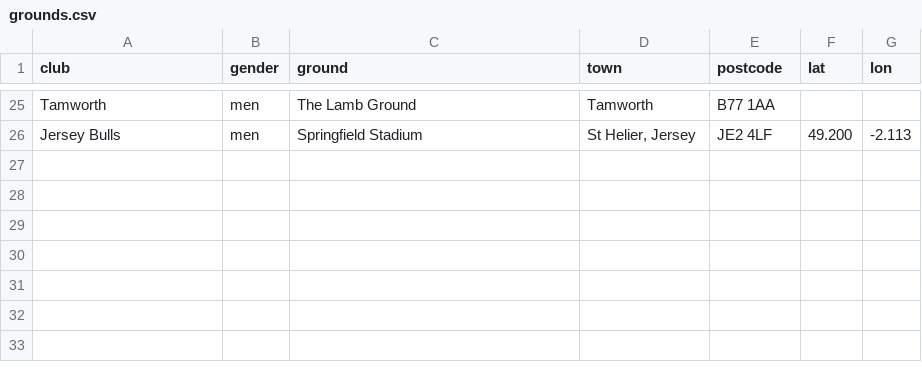
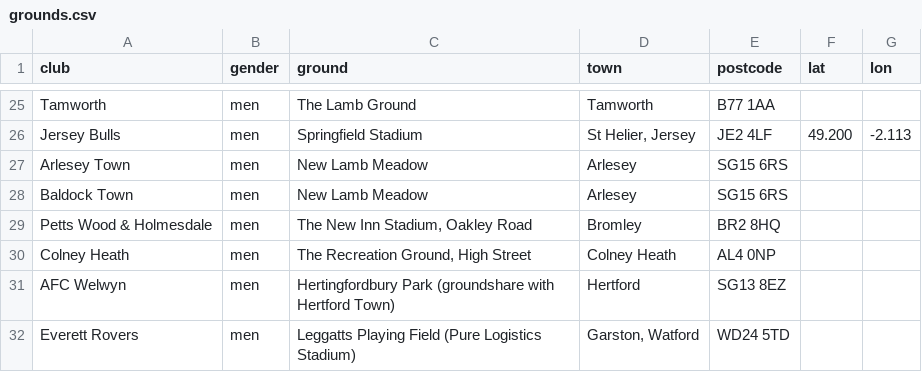
Before and after one commit to ashwillis97/football-finder, a CSV file: config/grounds.csv, drawn as a sheet; only a part is shown, gaps mark what is left out; the diff names each change by its address in the sheet, - before the commit and + after, or states it on an @@ line.

```diff
--- a/config/grounds.csv
+++ b/config/grounds.csv
+row 27: Arlesey Town | men | New Lamb Meadow | Arlesey | SG15 6RS
+row 28: Baldock Town | men | New Lamb Meadow | Arlesey | SG15 6RS
+row 29: Petts Wood & Holmesdale | men | The New Inn Stadium, Oakley Road | Bromley | BR2 8HQ
+row 30: Colney Heath | men | The Recreation Ground, High Street | Colney Heath | AL4 0NP
+row 31: AFC Welwyn | men | Hertingfordbury Park (groundshare with Hertford Town) | Hertford | SG13 8EZ
+row 32: Everett Rovers | men | Leggatts Playing Field (Pure Logistics Stadium) | Garston, Watford | WD24 5TD
```
